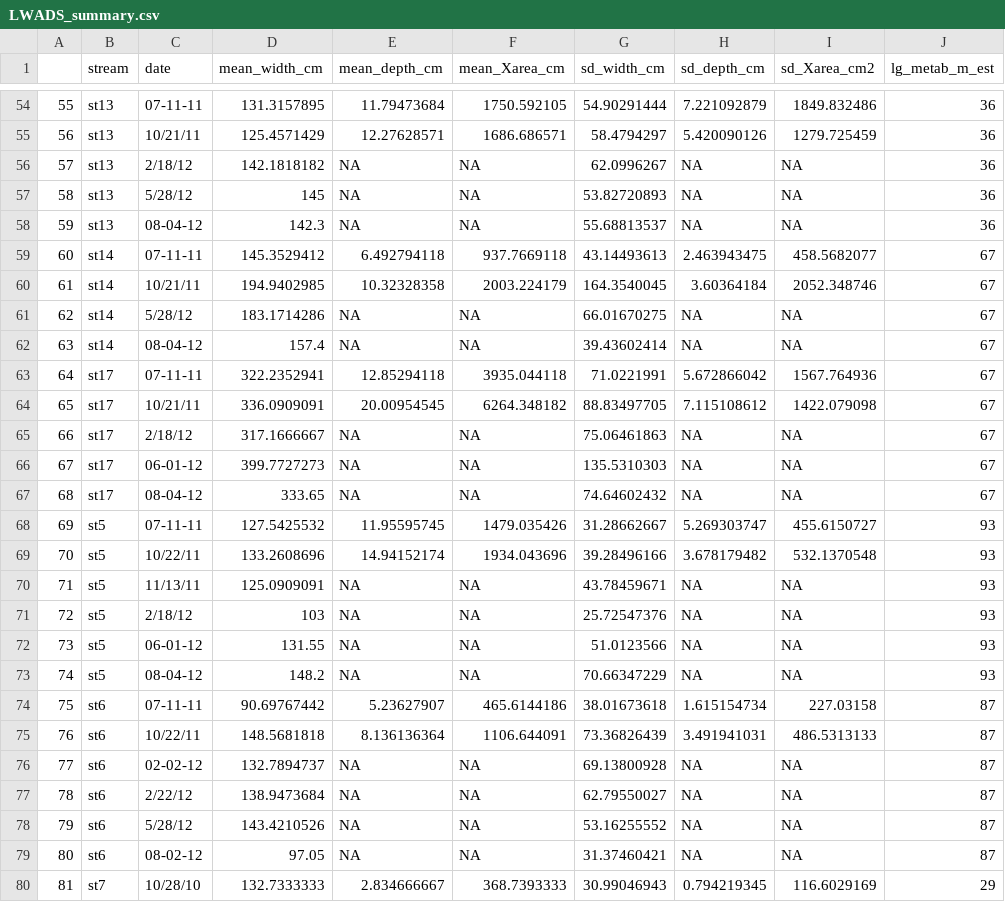
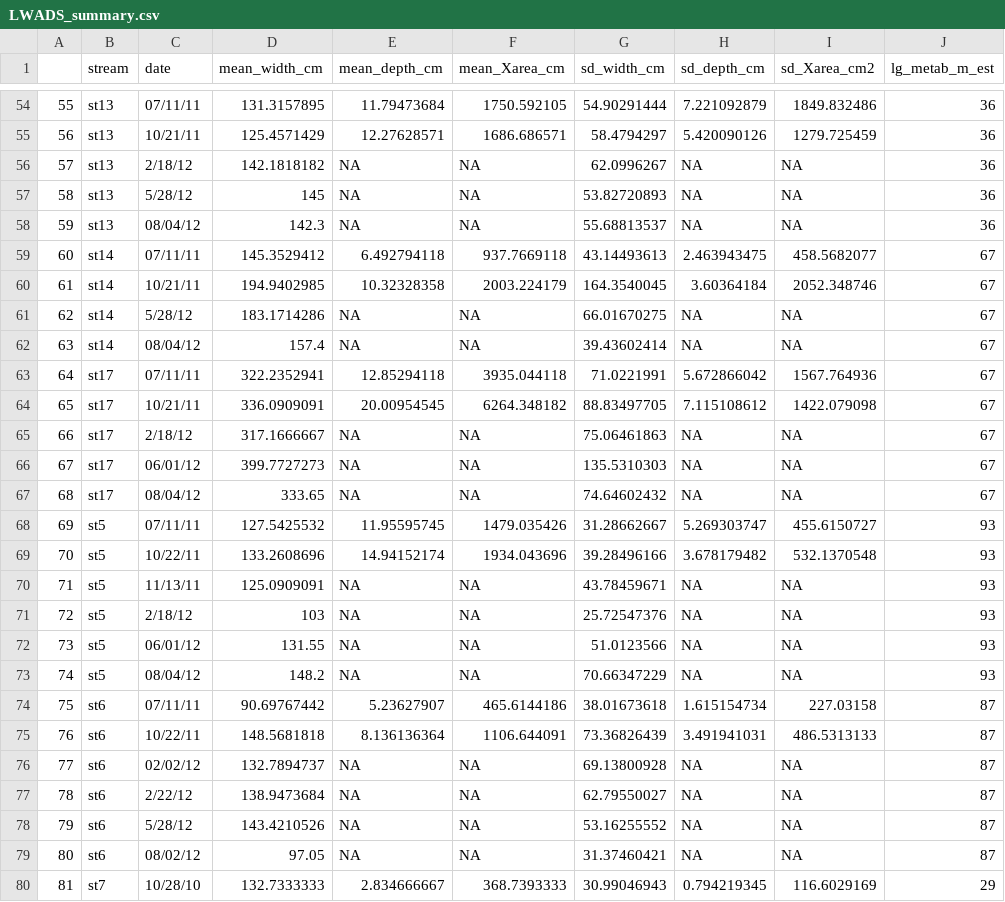
Before and after one commit to jimjunker1/Hengill-discharge, a CSV file: stream-data/LWADS_summary.csv, drawn as a sheet; only a part is shown, gaps mark what is left out; the diff covers the shown part only; the diff names each change by its address in the sheet, - before the commit and + after, or states it on an @@ line.

```diff
--- a/stream-data/LWADS_summary.csv
+++ b/stream-data/LWADS_summary.csv
-C54 (date): 07-11-11
+C54 (date): 07/11/11
-C58 (date): 08-04-12
+C58 (date): 08/04/12
-C59 (date): 07-11-11
+C59 (date): 07/11/11
-C62 (date): 08-04-12
+C62 (date): 08/04/12
-C63 (date): 07-11-11
+C63 (date): 07/11/11
-C66 (date): 06-01-12
+C66 (date): 06/01/12
-C67 (date): 08-04-12
+C67 (date): 08/04/12
-C68 (date): 07-11-11
+C68 (date): 07/11/11
-C72 (date): 06-01-12
+C72 (date): 06/01/12
-C73 (date): 08-04-12
+C73 (date): 08/04/12
-C74 (date): 07-11-11
+C74 (date): 07/11/11
-C76 (date): 02-02-12
+C76 (date): 02/02/12
-C79 (date): 08-02-12
+C79 (date): 08/02/12
```
Also changed, not shown: 32 edited cells elsewhere in this file, 4 other files.
